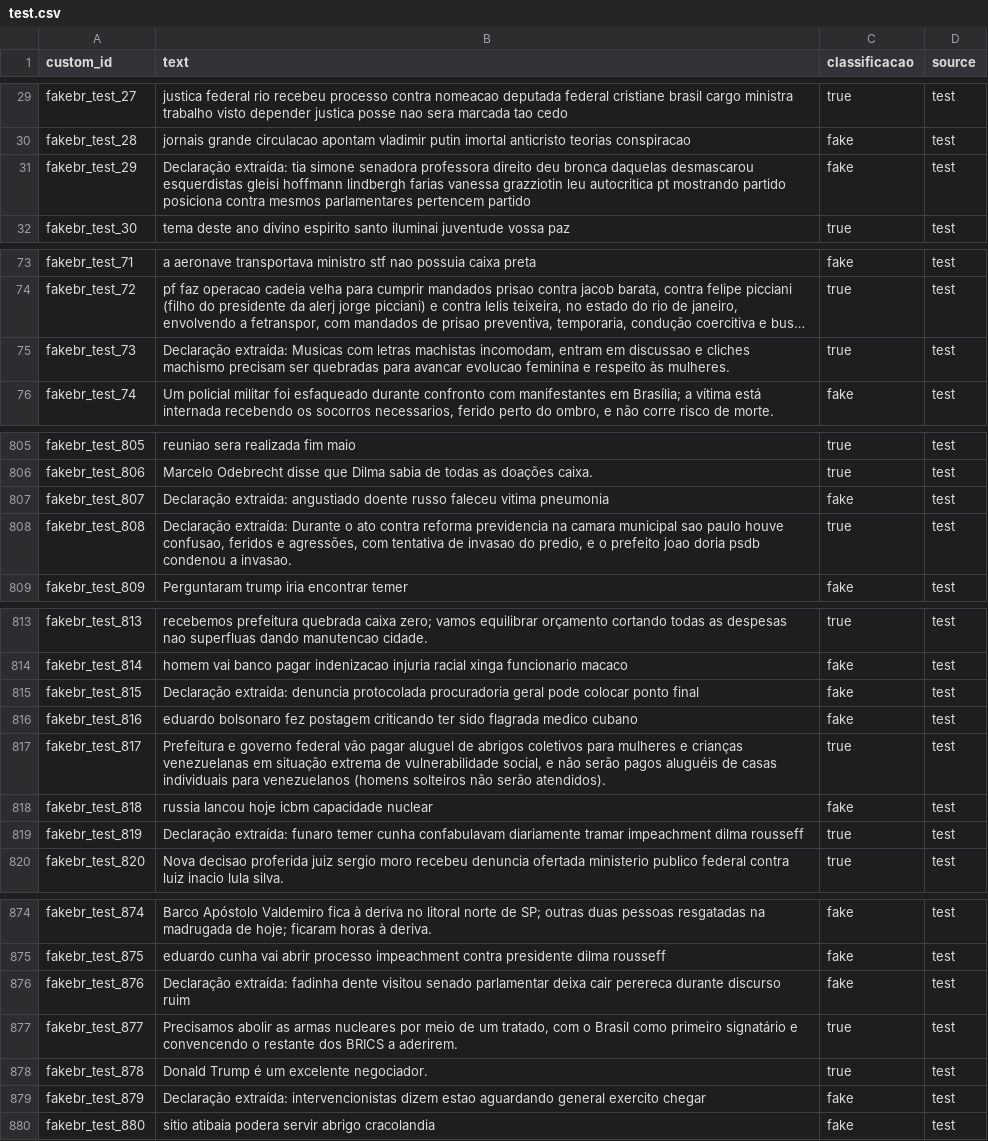
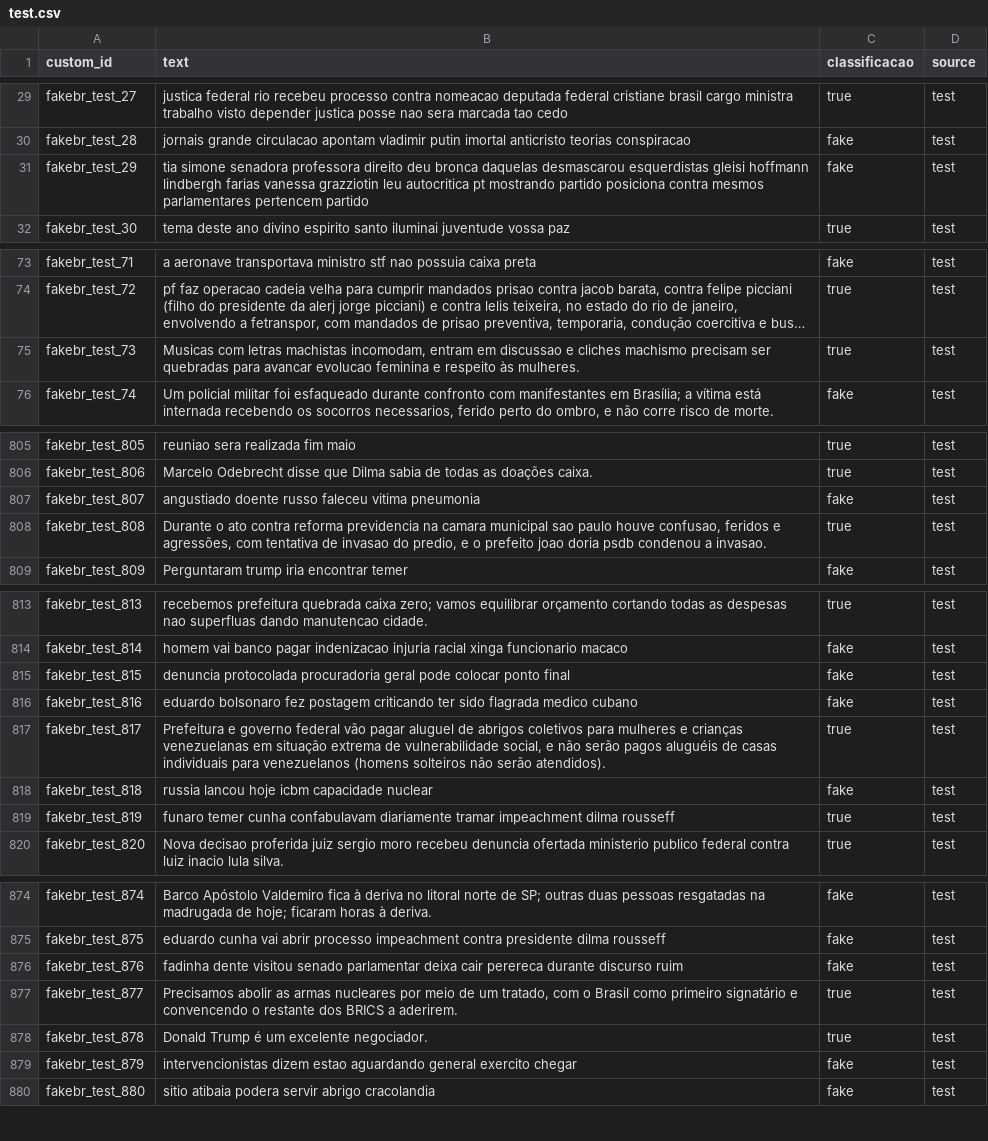
Before and after one commit to LuccaSabbatini/tcc_claim_extract_norm_check, a CSV file: data/fakebr/claim_extraction/gpt-5-nano_2025-11-06_18-00-24/test.csv, drawn as a sheet; only a part is shown, gaps mark what is left out; long unchanged cells end in …; the diff covers the shown part only; the diff names each change by its address in the sheet, - before the commit and + after, or states it on an @@ line.

Commit message:
chore: remove "Declaração normalizada:" prefix from entries, update test and train CSV files, and adjust notebook outputs. Add script to calculate dataset metrics including average text length and word count.

```diff
--- a/data/fakebr/claim_extraction/gpt-5-nano_2025-11-06_18-00-24/test.csv
+++ b/data/fakebr/claim_extraction/gpt-5-nano_2025-11-06_18-00-24/test.csv
-B31 (text): Declaração extraída: tia simone…
+B31 (text): tia simone…
-B75 (text): Declaração extraída: Musicas com…
+B75 (text): Musicas com…
-B807 (text): Declaração extraída: angustiado doente…
+B807 (text): angustiado doente…
-B808 (text): Declaração extraída: Durante o…
+B808 (text): Durante o…
-B815 (text): Declaração extraída: denuncia protocolada…
+B815 (text): denuncia protocolada…
-B819 (text): Declaração extraída: funaro temer…
+B819 (text): funaro temer…
-B876 (text): Declaração extraída: fadinha dente…
+B876 (text): fadinha dente…
-B879 (text): Declaração extraída: intervencionistas dizem…
+B879 (text): intervencionistas dizem…
```
Also changed, not shown: 36 edited cells elsewhere in this file, data/fakebr/claim_extraction/gpt-5-nano_2025-11-06_18-00-24/train.csv, data/faketweetbr/claim_normalization/gpt-5-nano_2025-10-13_10-24-48/test.csv, 5 other files.
